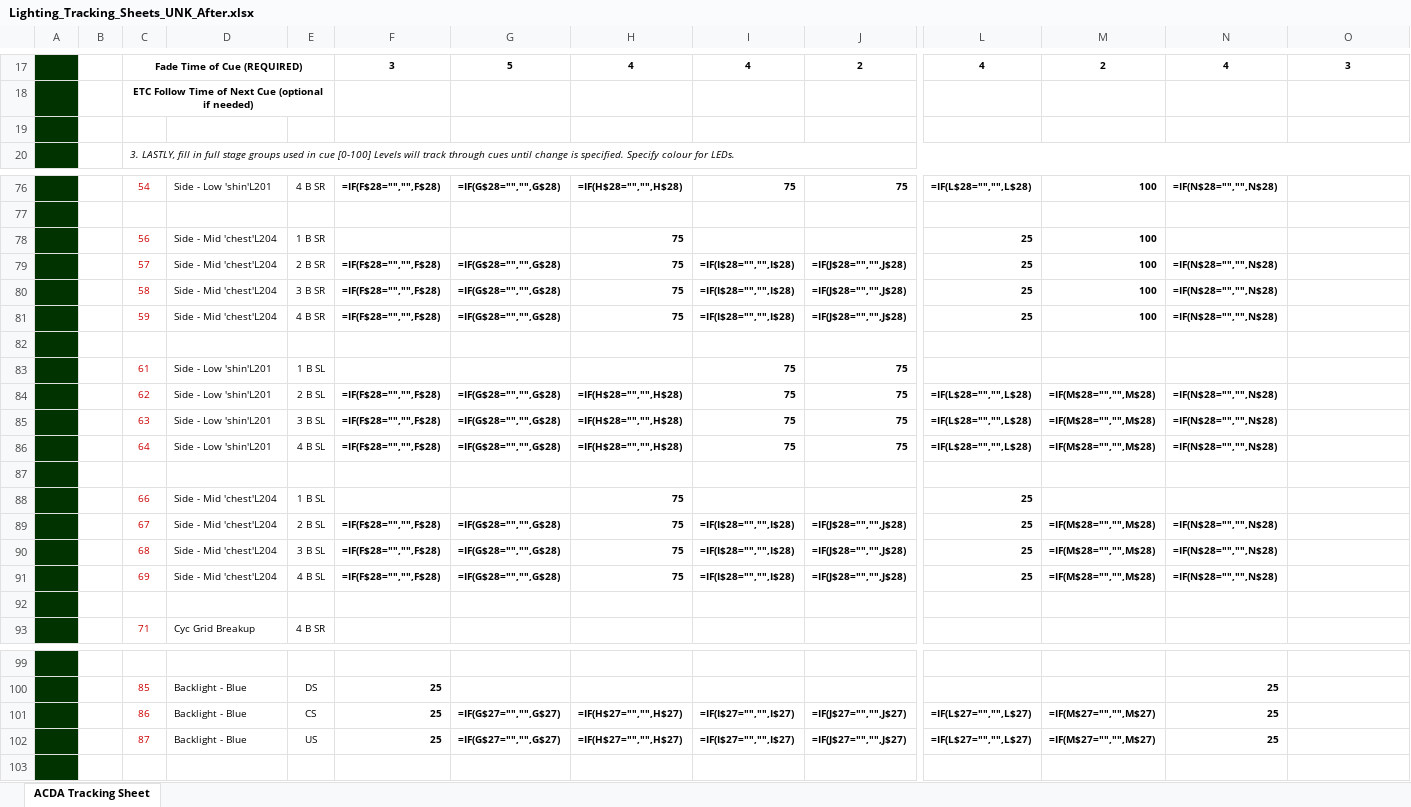
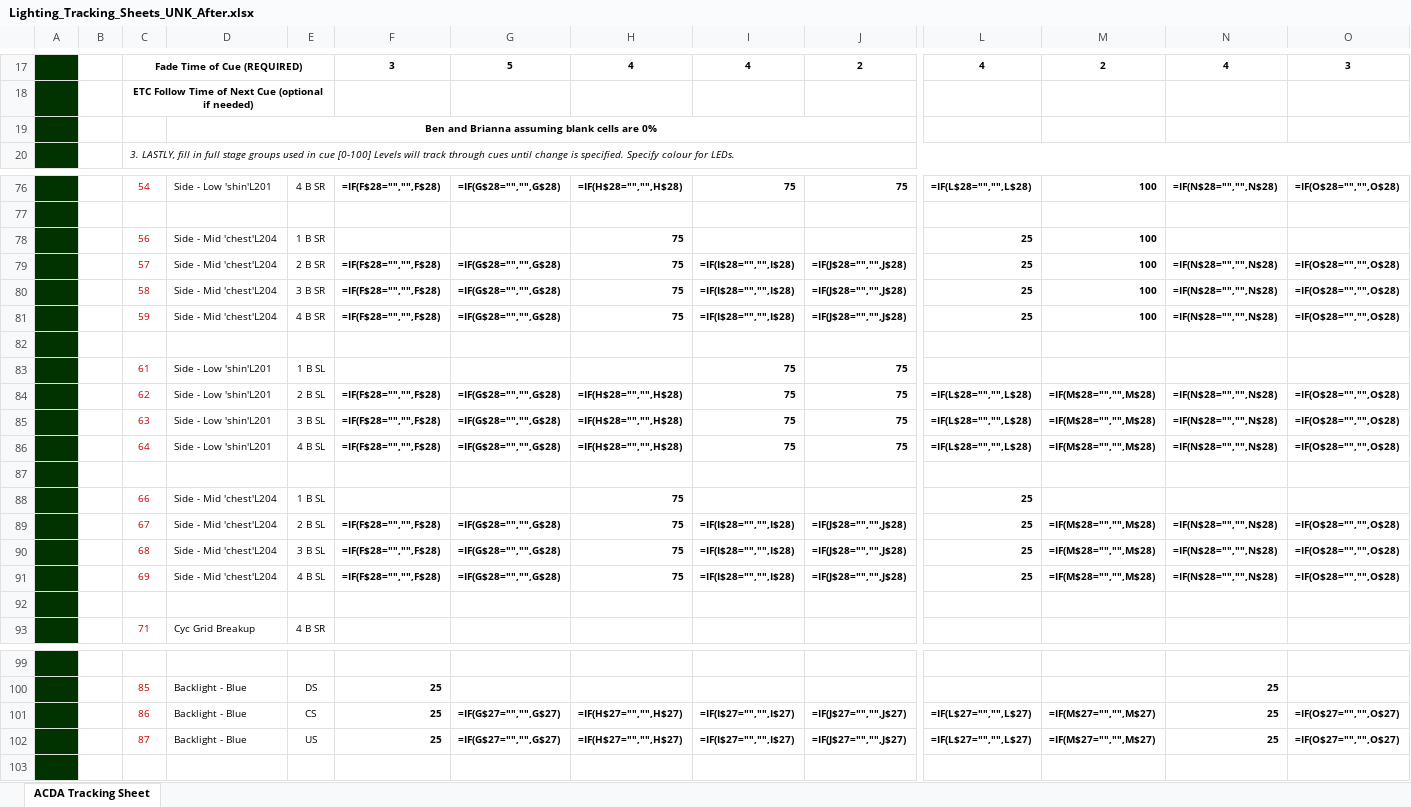
Before and after one commit to benroose/acda_archive, an Excel workbook: submission_forms/nebraska_at_kearney_university/Lighting_Tracking_Sheets_UNK_After.xlsx, sheet ACDA Tracking Sheet, drawn as a sheet; only a part is shown, gaps mark what is left out; values as stored, in another font and other column widths than the file's, no borders; formulas without a stored value are shown as written; charts and pictures not drawn; the diff covers the shown part only; the diff names each change by its address in the sheet, - before the commit and + after, or states it on an @@ line.

```diff
--- a/submission_forms/nebraska_at_kearney_university/Lighting_Tracking_Sheets_UNK_After.xlsx (sheet ACDA Tracking Sheet)
+++ b/submission_forms/nebraska_at_kearney_university/Lighting_Tracking_Sheets_UNK_After.xlsx (sheet ACDA Tracking Sheet)
-D19: (empty)
+D19: Ben and Brianna assuming blank cells are 0%
+D19:J19 merged
-O76: (empty)
+O76: =IF(O$28="","",O$28)
-O79:O81: (empty)
+O79:O81: =IF(O$28="","",O$28)
-O84:O86: (empty)
+O84:O86: =IF(O$28="","",O$28)
-O89:O91: (empty)
+O89:O91: =IF(O$28="","",O$28)
-O101:O102: (empty)
+O101:O102: =IF(O$27="","",O$27)
```
Also changed, not shown: 22 edited cells elsewhere in this sheet, charts or pictures, submission_forms/nebraska_at_kearney_university/Lighting_Tracking_Sheet_UNK_Itchy.xlsx, 19 other files.
